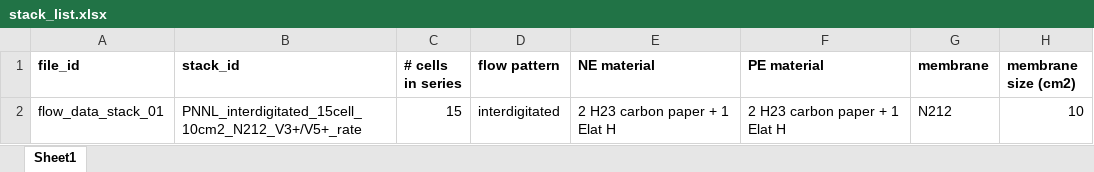
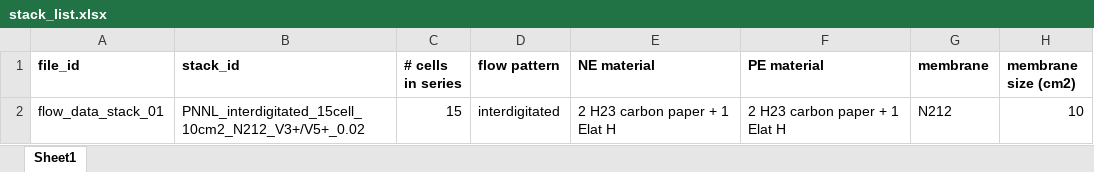
Before and after one commit to battery-lcf/batteryarchive-agent, an Excel workbook: data/flow_stack_samples/stack_list.xlsx, sheet Sheet1, drawn as a sheet; only a part is shown; values as stored, in another font and other column widths than the file's, no borders; the diff names each change by its address in the sheet, - before the commit and + after, or states it on an @@ line.

```diff
--- a/data/flow_stack_samples/stack_list.xlsx (sheet Sheet1)
+++ b/data/flow_stack_samples/stack_list.xlsx (sheet Sheet1)
-B2 (stack_id): PNNL_interdigitated_15cell_10cm2_N212_V3+/V5+_rate
+B2 (stack_id): PNNL_interdigitated_15cell_10cm2_N212_V3+/V5+_0.02
```
Also changed, not shown: 3 other files.
